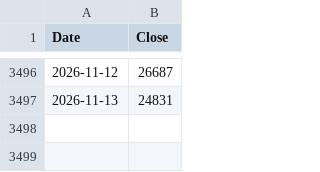
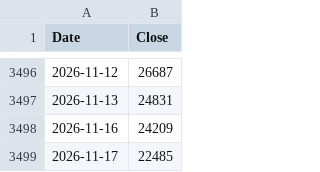
Before and after one commit to rkarim25/Strategy, a CSV file: lqq3_daily.csv, drawn as a sheet; only a part is shown, gaps mark what is left out; the diff names each change by its address in the sheet, - before the commit and + after, or states it on an @@ line.

```diff
--- a/lqq3_daily.csv
+++ b/lqq3_daily.csv
+row 3498: 2026-11-16 | 24209
+row 3499: 2026-11-17 | 22485
```
Also changed, not shown: 3bal_daily.csv, dax_daily.csv, 18 other files.
